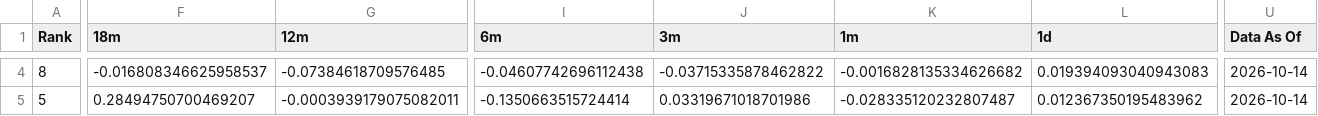
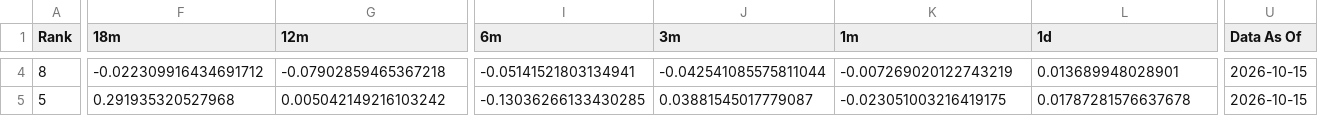
Before and after one commit to DarkMoonv1/NEFTy, a CSV file: Survivor_LATEST.csv, drawn as a sheet; only a part is shown, gaps mark what is left out; the diff covers the shown part only; the diff names each change by its address in the sheet, - before the commit and + after, or states it on an @@ line.

```diff
--- a/Survivor_LATEST.csv
+++ b/Survivor_LATEST.csv
-F4 (18m): -0.016808346625958537
+F4 (18m): -0.022309916434691712
-G4 (12m): -0.07384618709576485
+G4 (12m): -0.07902859465367218
-I4 (6m): -0.04607742696112438
+I4 (6m): -0.05141521803134941
-J4 (3m): -0.03715335878462822
+J4 (3m): -0.042541085575811044
-K4 (1m): -0.0016828135334626682
+K4 (1m): -0.007269020122743219
-L4 (1d): 0.019394093040943083
+L4 (1d): 0.013689948028901
-U4:U5 (Data As Of): 2026-10-14
+U4:U5 (Data As Of): 2026-10-15
-F5 (18m): 0.28494750700469207
+F5 (18m): 0.291935320527968
-G5 (12m): -0.0003939179075082011
+G5 (12m): 0.005042149216103242
-I5 (6m): -0.1350663515724414
+I5 (6m): -0.13036266133430285
-J5 (3m): 0.03319671018701986
+J5 (3m): 0.03881545017779087
-K5 (1m): -0.028335120232807487
+K5 (1m): -0.023051003216419175
-L5 (1d): 0.012367350195483962
+L5 (1d): 0.01787281576637678
```
Also changed, not shown: 133 edited cells elsewhere in this file.
